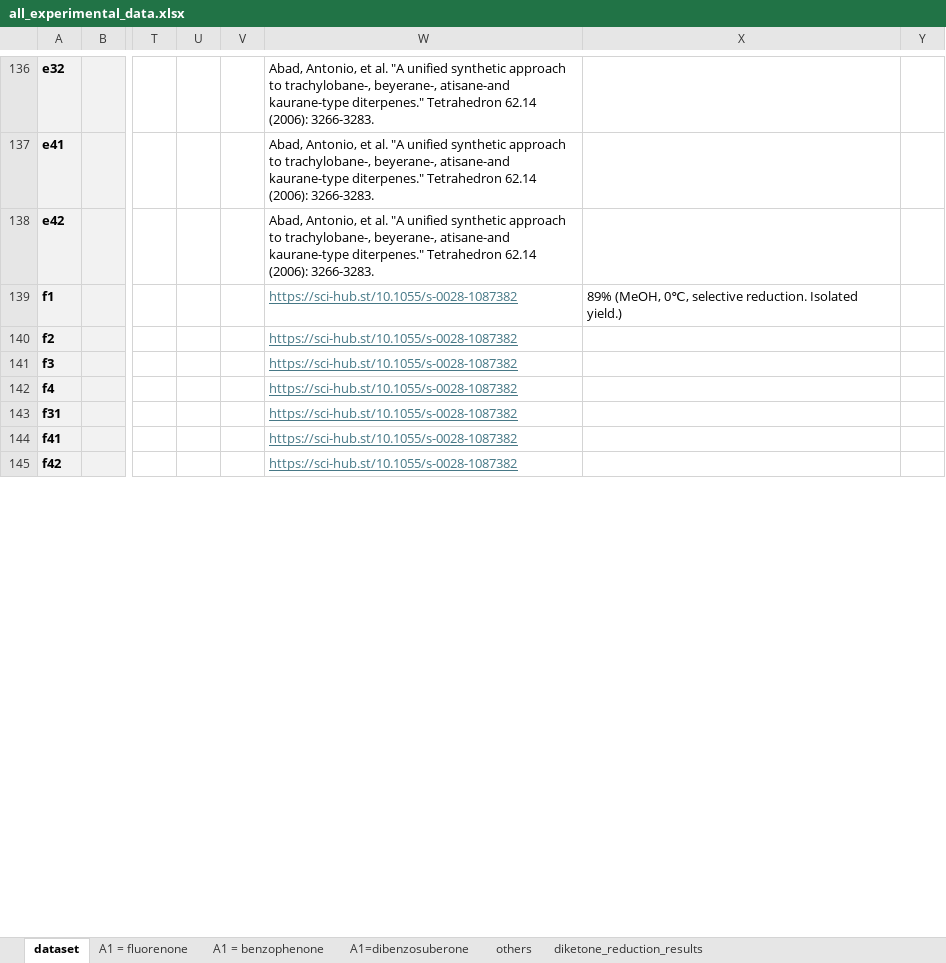
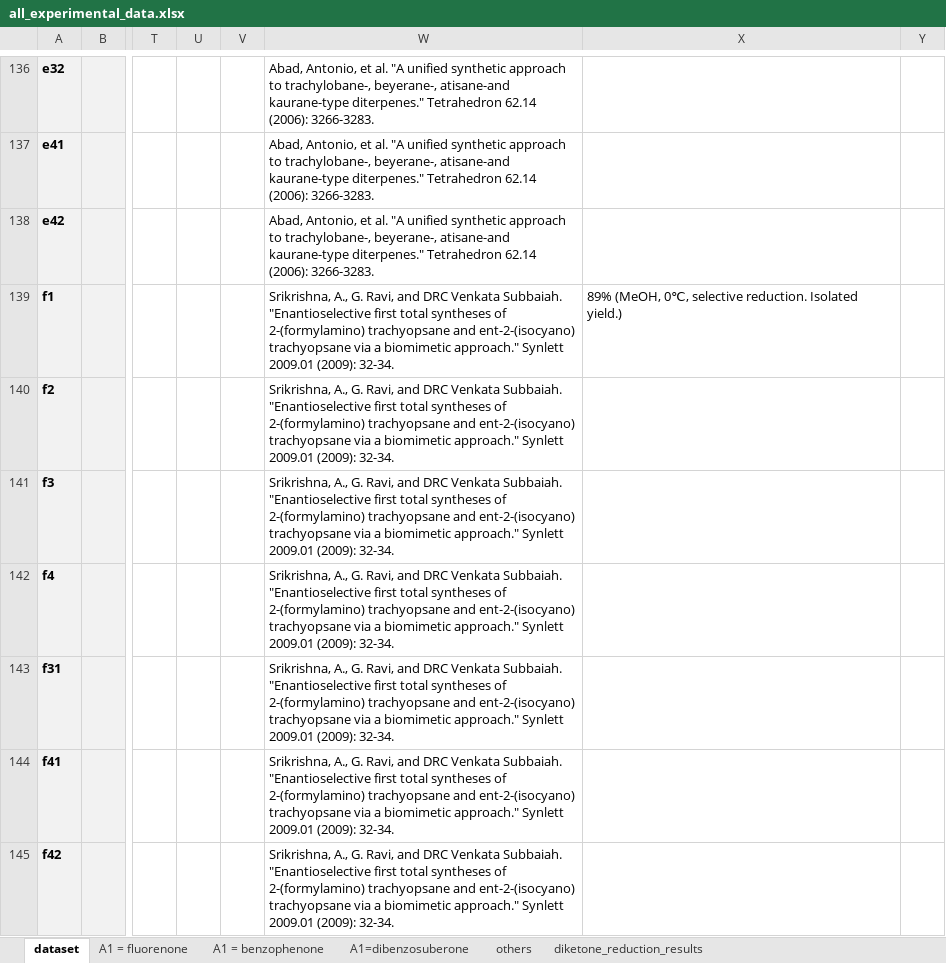
Before and after one commit to poclab-web/3D_electronic_analysis_for_site-selectivity, an Excel workbook: data/all_experimental_data.xlsx, sheet dataset, drawn as a sheet; only a part is shown, gaps mark what is left out; values as stored, in another font and other column widths than the file's, no borders; the diff covers the shown part only; the diff names each change by its address in the sheet, - before the commit and + after, or states it on an @@ line.

```diff
--- a/data/all_experimental_data.xlsx (sheet dataset)
+++ b/data/all_experimental_data.xlsx (sheet dataset)
-W139:W145: https://sci-hub.st/10.1055/s-0028-1087382
+W139:W145: Srikrishna, A., G. Ravi, and DRC Venkata Subbaiah. "Enantioselective first total syntheses of 2-(formylamino) trachyopsane and ent-2-(isocyano) trachyopsane via a biomimetic approach." Synlett 2009.01 (2009): 32-34.
@@ W139:W145 underline: on → off, text colour: #467886 → black @@
```
Also changed, not shown: 24 removed rows, 7 edited cells and cell formats elsewhere in this sheet, sheet diketone_reduction_results, sheet A1=dibenzosuberone, sheet A1 = fluorenone, sheet A1 = benzophenone, charts or pictures, data/data_electronic_electrostatic_lumo_regression.xlsx, 5 other files.
